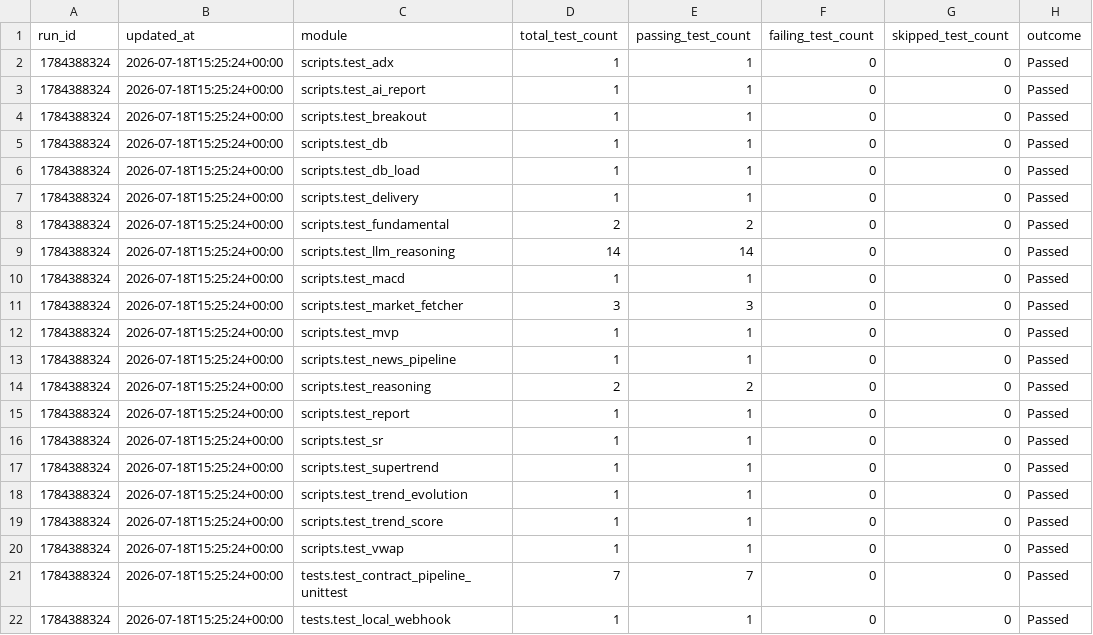
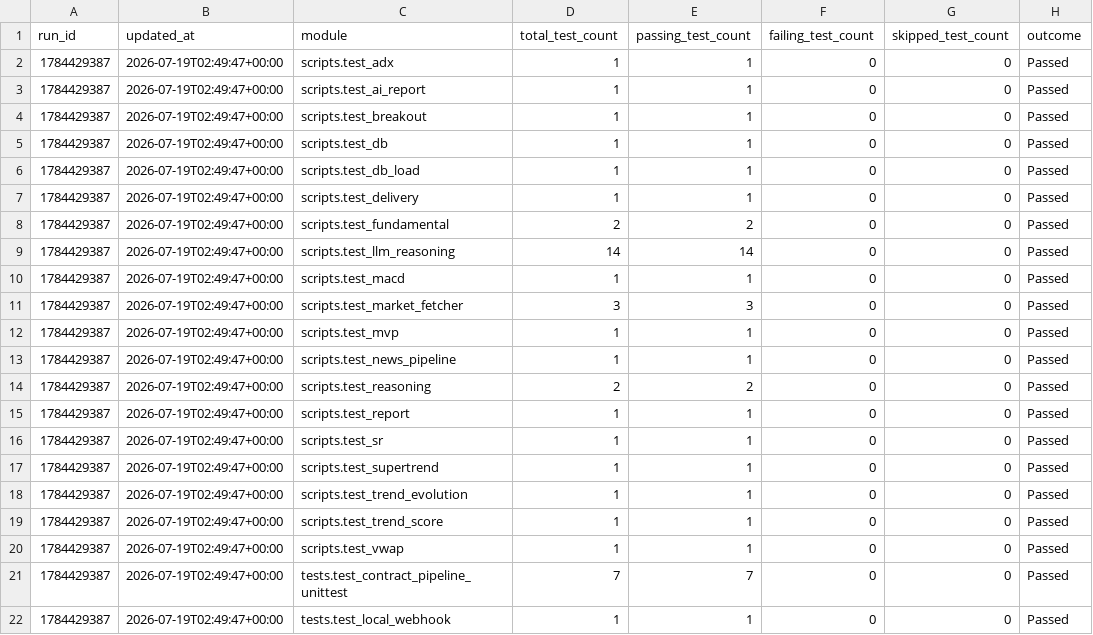
Before and after one commit to ramarao44/aistockagentlocal, a CSV file: reports/module_status_latest.csv, drawn as a sheet; only a part is shown; the diff names each change by its address in the sheet, - before the commit and + after, or states it on an @@ line.

```diff
--- a/reports/module_status_latest.csv
+++ b/reports/module_status_latest.csv
-A2:A22 (run_id): 1784388324
+A2:A22 (run_id): 1784429387
-B2:B22 (updated_at): 2026-07-18T15:25:24+00:00
+B2:B22 (updated_at): 2026-07-19T02:49:47+00:00
```
Also changed, not shown: reports/test_case_results_latest.csv, 8 other files.
